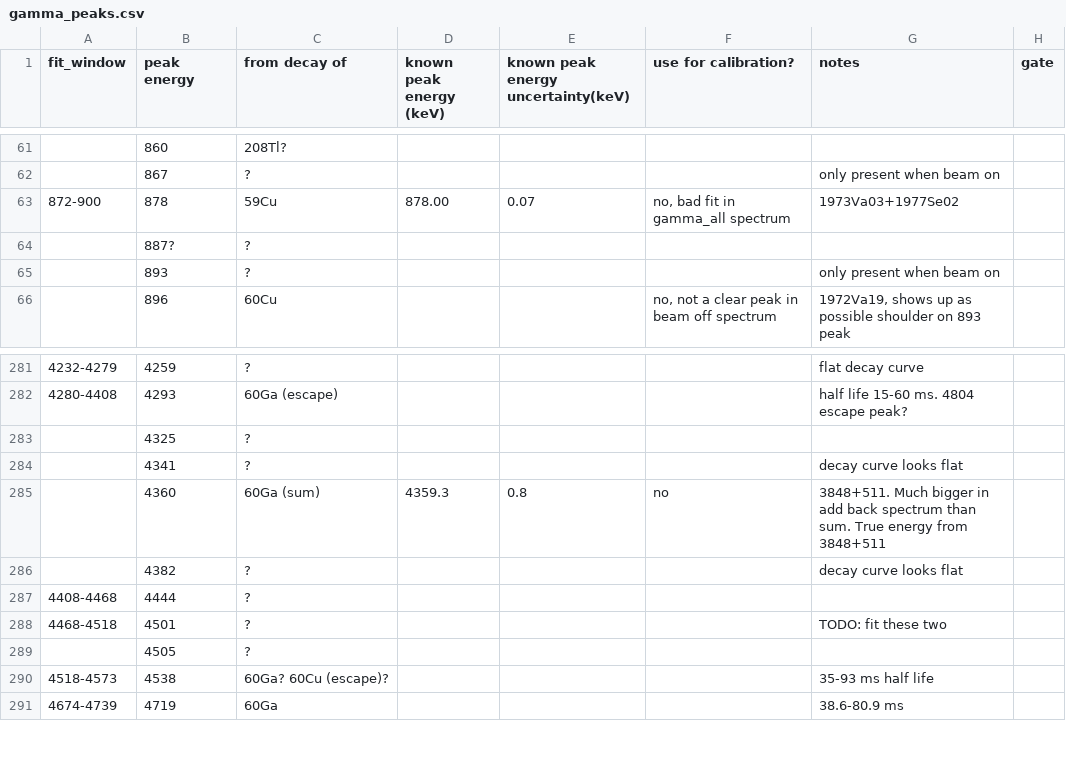
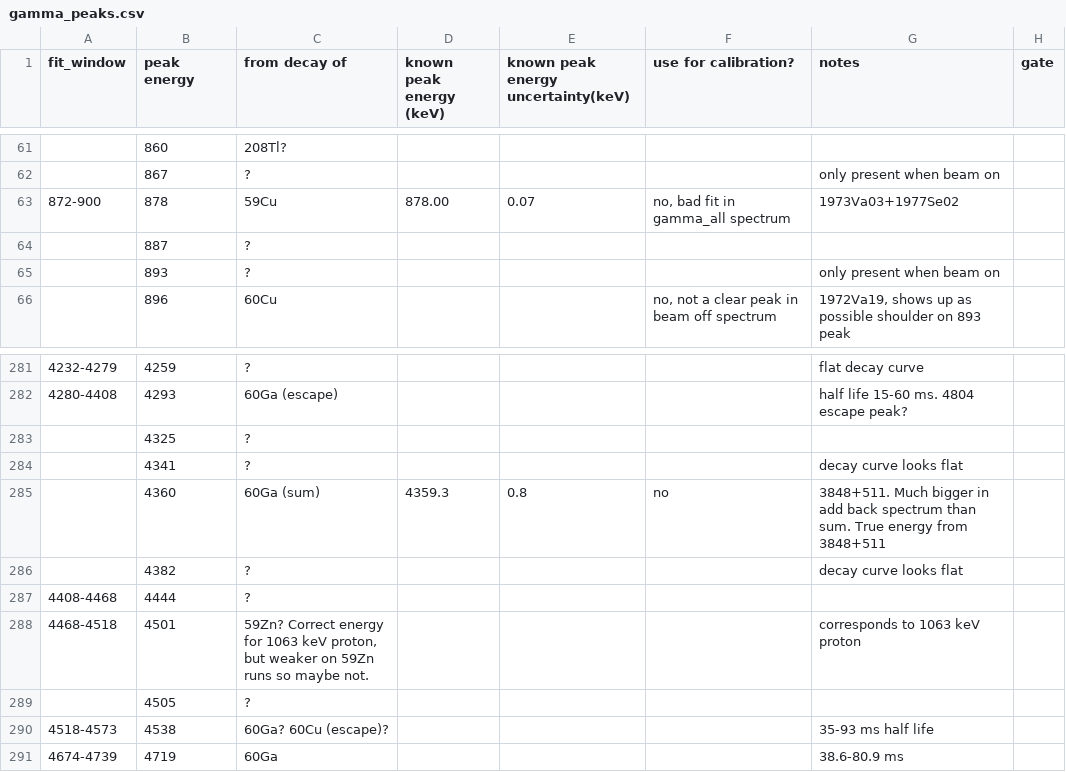
Before and after one commit to GADGET-group/gadget_data_analysis, a CSV file: e23035_analysis/peak_fitting/gamma_peaks.csv, drawn as a sheet; only a part is shown, gaps mark what is left out; the diff names each change by its address in the sheet, - before the commit and + after, or states it on an @@ line.

Commit message:
some analysis progress

```diff
--- a/e23035_analysis/peak_fitting/gamma_peaks.csv
+++ b/e23035_analysis/peak_fitting/gamma_peaks.csv
-B64 (peak energy): 887?
+B64 (peak energy): 887
-C288 (from decay of): ?
+C288 (from decay of): 59Zn? Correct energy for 1063 keV proton, but weaker on 59Zn runs so maybe not.
-G288 (notes): TODO: fit these two
+G288 (notes): corresponds to 1063 keV proton
```
Also changed, not shown: 3 other files.
